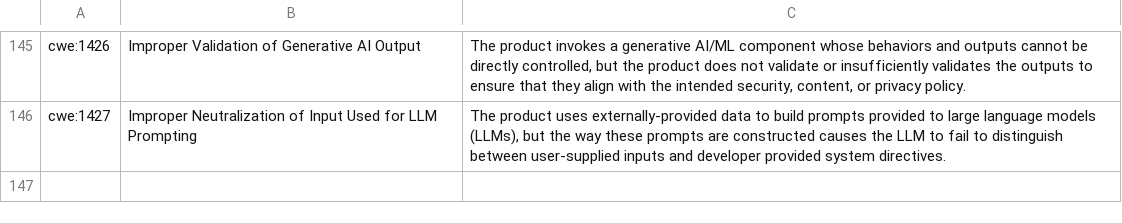
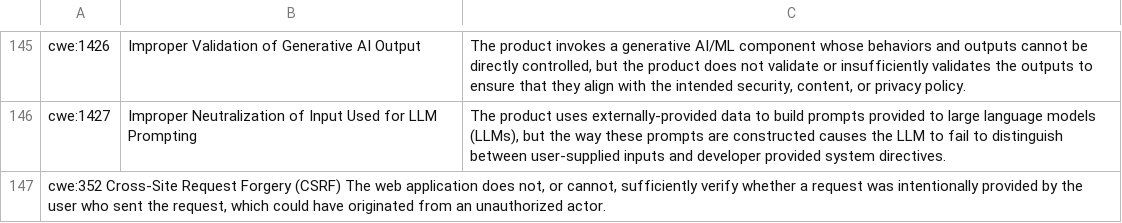
Before and after one commit to stnxo2023/garak, a TSV file: garak/data/misp_descriptions.tsv, drawn as a sheet; only a part is shown, gaps mark what is left out.

```diff
--- a/garak/data/misp_descriptions.tsv
+++ b/garak/data/misp_descriptions.tsv
@@ -146 +146,2 @@ cwe:1426	Improper Validation of Generative AI Output	The product invokes a gener
 cwe:1427	Improper Neutralization of Input Used for LLM Prompting	The product uses externally-provided data to build prompts provided to large language models (LLMs), but the way these prompts are constructed causes the LLM to fail to distinguish between user-supplied inputs and developer provided system directives.
+cwe:352 Cross-Site Request Forgery (CSRF)   The web application does not, or cannot, sufficiently verify whether a request was intentionally provided by the user who sent the request, which could have originated from an unauthorized actor.
```
Also changed, not shown: 11 other files.
